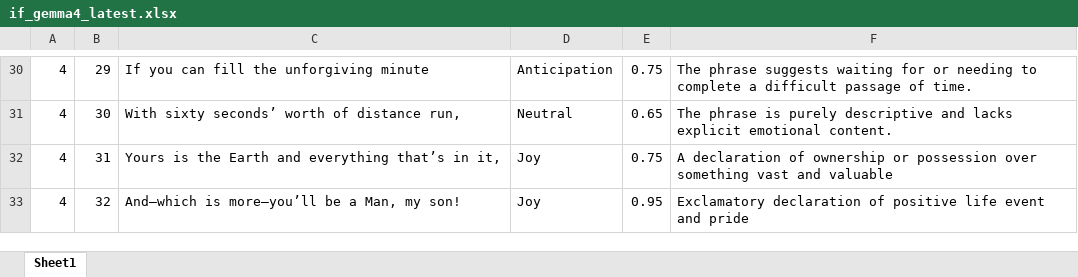
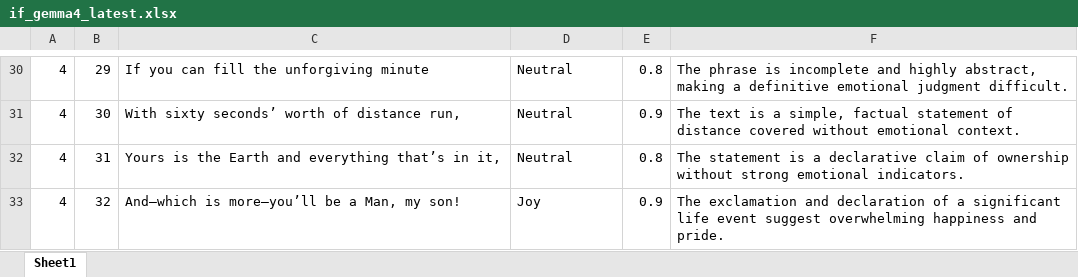
Before and after one commit to mardan-mirzaguliyev/the-narrative-in-plots, an Excel workbook: analysis/06-if/tables/if_gemma4_latest.xlsx, sheet Sheet1, drawn as a sheet; only a part is shown, gaps mark what is left out; values as stored, in another font and other column widths than the file's, no borders; the diff covers the shown part only; the diff names each change by its address in the sheet, - before the commit and + after, or states it on an @@ line.

```diff
--- a/analysis/06-if/tables/if_gemma4_latest.xlsx (sheet Sheet1)
+++ b/analysis/06-if/tables/if_gemma4_latest.xlsx (sheet Sheet1)
-D30: Anticipation
+D30: Neutral
-E30: 0.75
+E30: 0.8
-F30: The phrase suggests waiting for or needing to complete a difficult passage of time.
+F30: The phrase is incomplete and highly abstract, making a definitive emotional judgment difficult.
-E31: 0.65
+E31: 0.9
-F31: The phrase is purely descriptive and lacks explicit emotional content.
+F31: The text is a simple, factual statement of distance covered without emotional context.
-D32: Joy
+D32: Neutral
-E32: 0.75
+E32: 0.8
-F32: A declaration of ownership or possession over something vast and valuable
+F32: The statement is a declarative claim of ownership without strong emotional indicators.
-E33: 0.95
+E33: 0.9
-F33: Exclamatory declaration of positive life event and pride
+F33: The exclamation and declaration of a significant life event suggest overwhelming happiness and pride.
```
Also changed, not shown: 1 added row, 1 removed row and 68 edited cells elsewhere in this sheet, analysis/06-if/tables/if_sonnet_5.xlsx, 11 other files.
